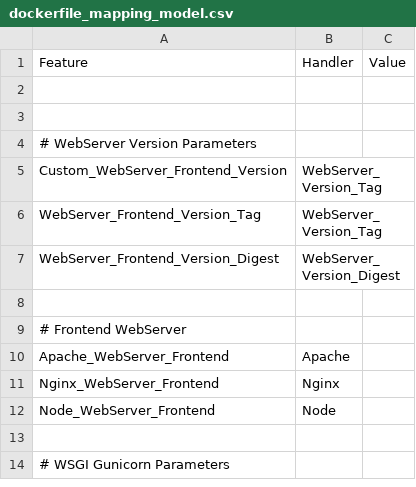
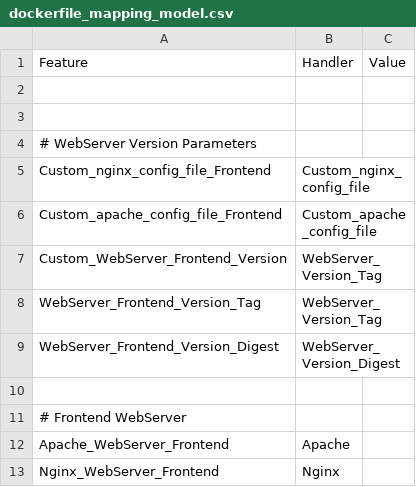
Before and after one commit to M4rdom/Automatic-generation-of-configuration-files-for-deploying-services-in-Docker, a CSV file: Dockerfile-Template-Dev-TFG/Templates/dockerfile/Latest/Mapping Model/dockerfile_mapping_model.csv, drawn as a sheet; only a part is shown; the shorter side is filled out with more unchanged rows; the diff names each change by its address in the sheet, - before the commit and + after, or states it on an @@ line.

Commit message:
update template in dev

```diff
--- a/Dockerfile-Template-Dev-TFG/Templates/dockerfile/Latest/Mapping Model/dockerfile_mapping_model.csv
+++ b/Dockerfile-Template-Dev-TFG/Templates/dockerfile/Latest/Mapping Model/dockerfile_mapping_model.csv
+row 5: Custom_nginx_config_file_Frontend | Custom_nginx_config_file
+row 6: Custom_apache_config_file_Frontend | Custom_apache_config_file
```
Also changed, not shown: 4 other files.
